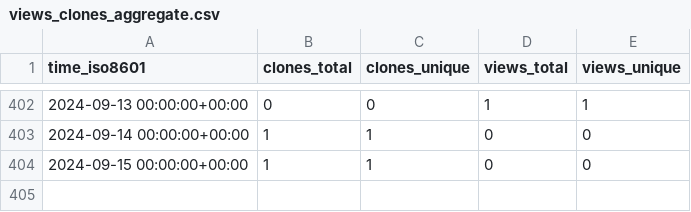
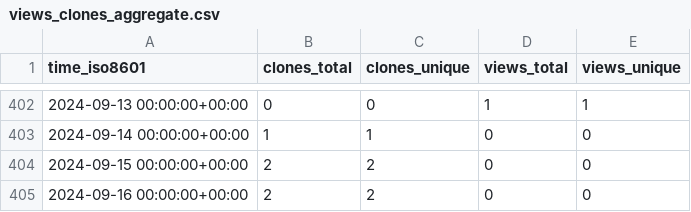
Before and after one commit to Dringho/dri-stats, a CSV file: aws-samples/guardduty-to-sns-mail/ghrs-data/views_clones_aggregate.csv, drawn as a sheet; only a part is shown, gaps mark what is left out.

```diff
--- a/aws-samples/guardduty-to-sns-mail/ghrs-data/views_clones_aggregate.csv
+++ b/aws-samples/guardduty-to-sns-mail/ghrs-data/views_clones_aggregate.csv
@@ -403,2 +403,3 @@ time_iso8601,clones_total,clones_unique,views_total,views_unique
 2024-09-14 00:00:00+00:00,1,1,0,0
-2024-09-15 00:00:00+00:00,1,1,0,0
+2024-09-15 00:00:00+00:00,2,2,0,0
+2024-09-16 00:00:00+00:00,2,2,0,0
```
Also changed, not shown: 1 other file.
